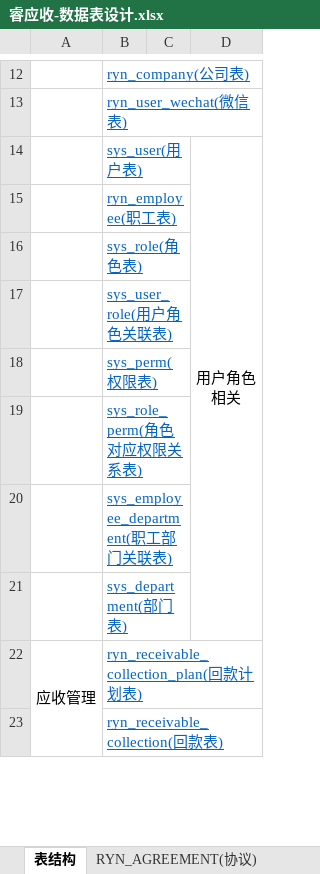
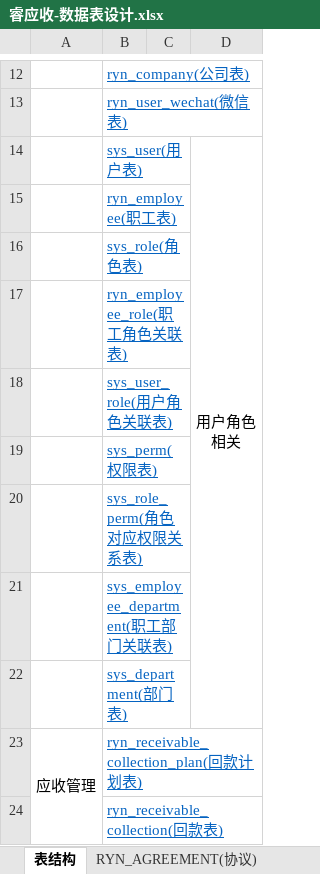
Before and after one commit to hi-noikiy/ryuntech-su-cloud-emp, an Excel workbook: doc/睿应收-数据表设计.xlsx, sheet 表结构, drawn as a sheet; only a part is shown, gaps mark what is left out; values as stored, in another font and other column widths than the file's, no borders; the diff names each change by its address in the sheet, - before the commit and + after, or states it on an @@ line.

```diff
--- a/doc/睿应收-数据表设计.xlsx (sheet 表结构)
+++ b/doc/睿应收-数据表设计.xlsx (sheet 表结构)
+row 17:  | ryn_employee_role(职工角色关联表)
```
Also changed, not shown: sheet SYS_ROLE_PERM(角色权限关联表), sheet SYS_ROLE(角色表), sheet SYS_USER_ROLE(用户角色关联表), sheet SYS_PERM(权限表), other sheet tabs, 4 other files.
